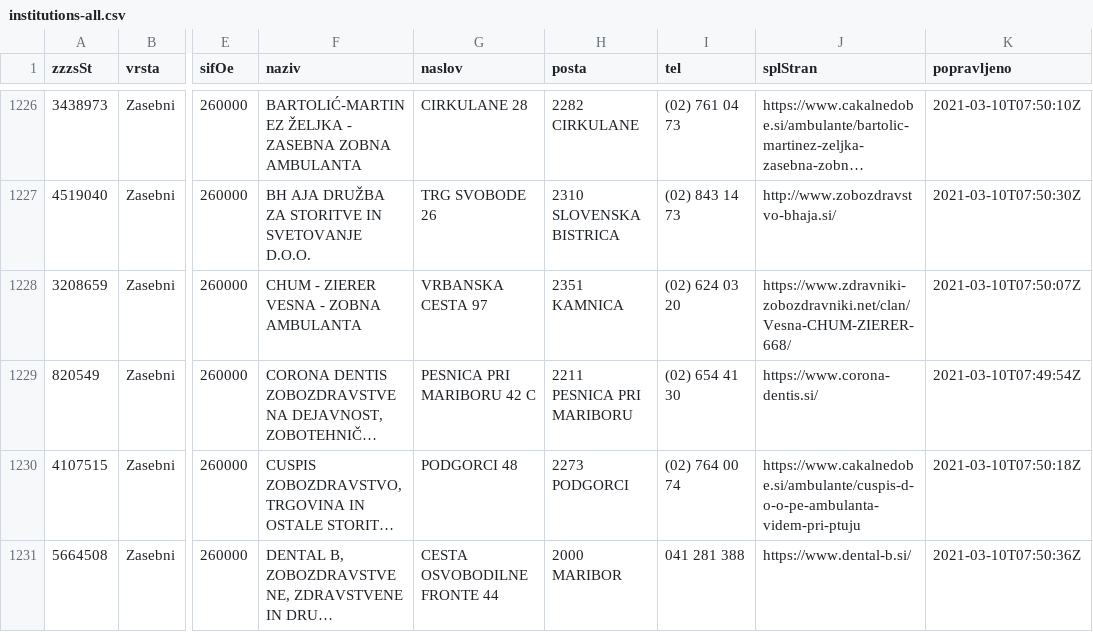
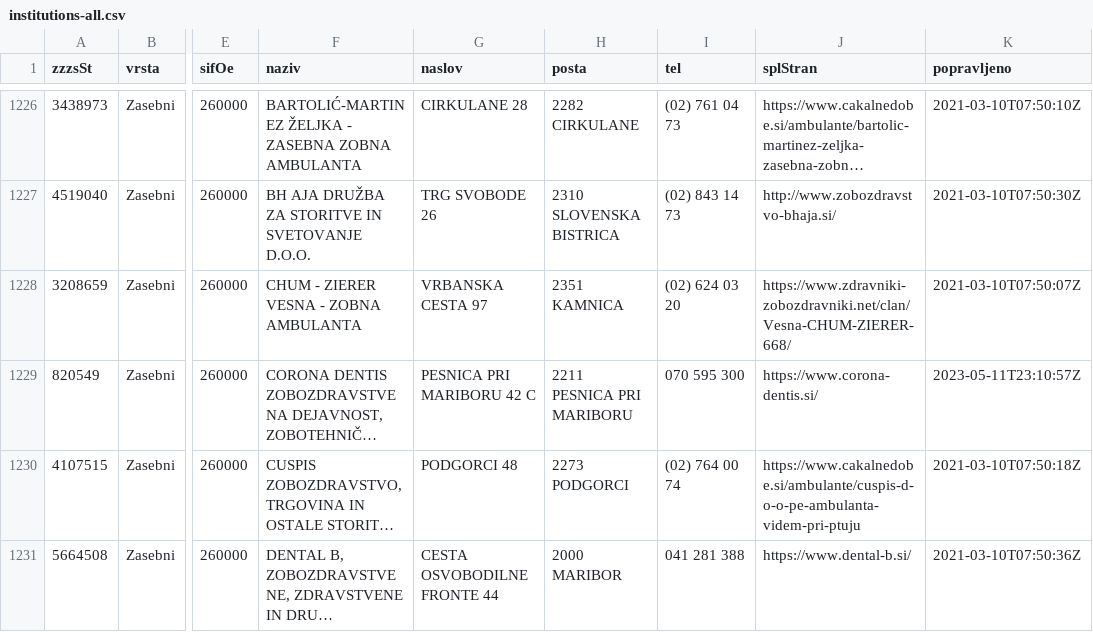
Before and after one commit to sledilnik/zdravniki-data, a CSV file: zzzs/institutions-all.csv, drawn as a sheet; only a part is shown, gaps mark what is left out; long unchanged cells end in …; the diff names each change by its address in the sheet, - before the commit and + after, or states it on an @@ line.

```diff
--- a/zzzs/institutions-all.csv
+++ b/zzzs/institutions-all.csv
-I1229 (tel): (02) 654 41 30
+I1229 (tel): 070 595 300
-K1229 (popravljeno): 2021-03-10T07:49:54Z
+K1229 (popravljeno): 2023-05-11T23:10:57Z
```
Also changed, not shown: 1 other file.
